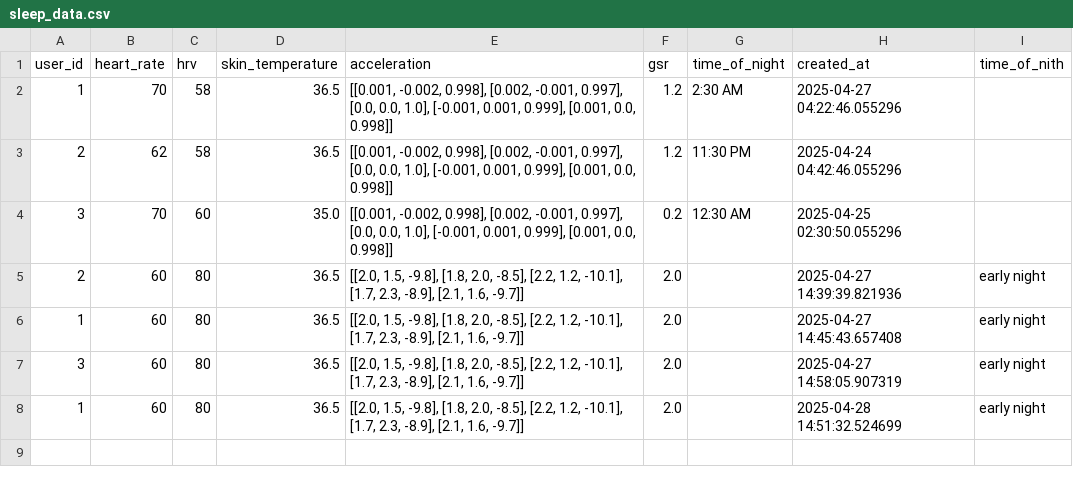
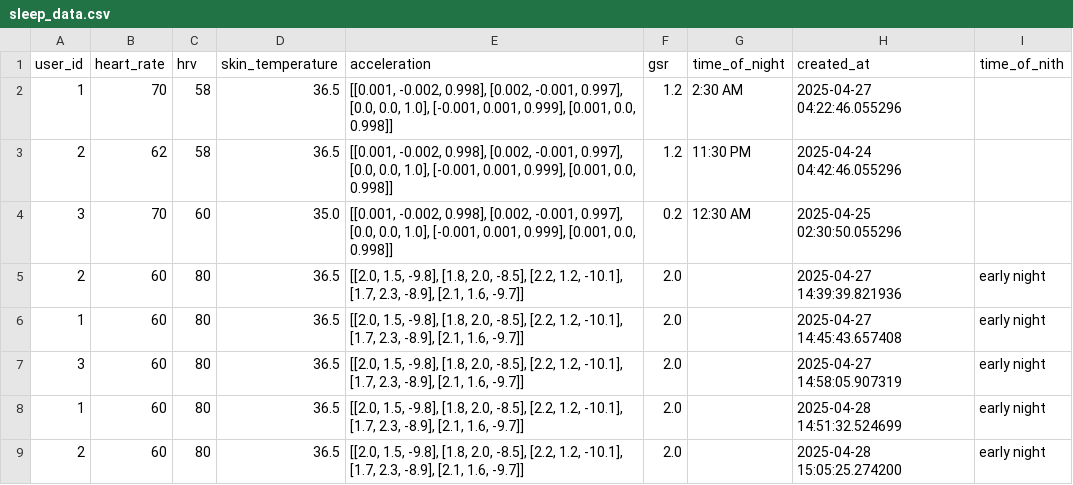
Before and after one commit to Lin8823/codespaces-models, a CSV file: app/backend/historical_data/sleep_data.csv, drawn as a sheet; the diff names each change by its address in the sheet, - before the commit and + after, or states it on an @@ line.

```diff
--- a/app/backend/historical_data/sleep_data.csv
+++ b/app/backend/historical_data/sleep_data.csv
+row 9: 2 | 60 | 80 | 36.5 | [[2.0, 1.5, -9.8], [1.8, 2.0, -8.5], [2.2, 1.2, -10.1], [1.7, 2.3, -8.9], [2.1, 1.6, -9.7]] | 2.0 |  | 2025-04-28 15:05:25.274200 | early night
```
Also changed, not shown: app/backend/historical_data/activity_data.csv, app/backend/historical_data/stress_data.csv, 4 other files.
